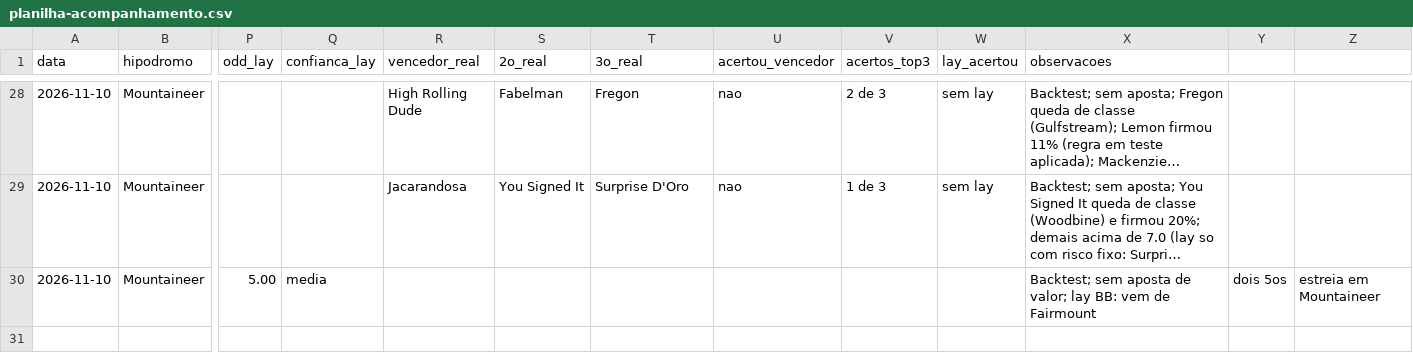
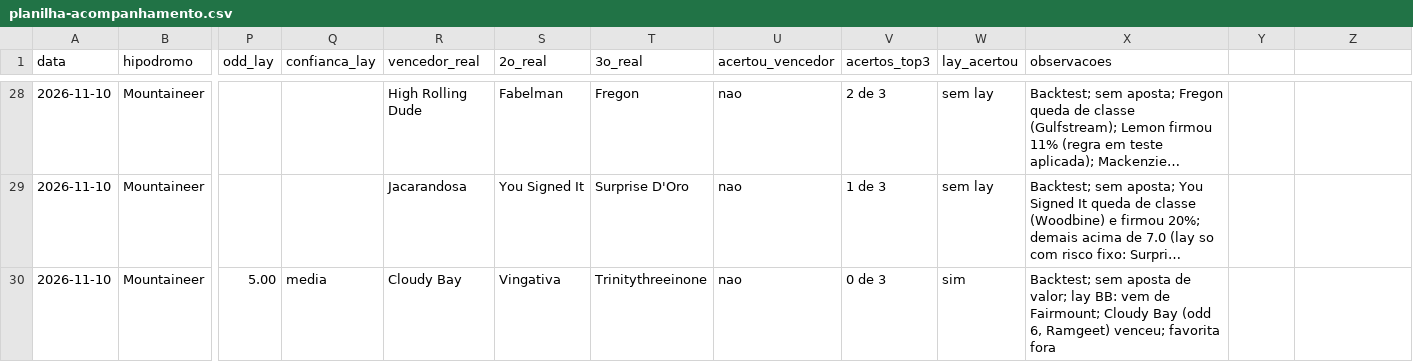
Before and after one commit to vidadeinvestidoresportivo/Analista-Cavalos-2, a CSV file: analista/planilha-acompanhamento.csv, drawn as a sheet; only a part is shown, gaps mark what is left out; long unchanged cells end in …; the diff names each change by its address in the sheet, - before the commit and + after, or states it on an @@ line.

```diff
--- a/analista/planilha-acompanhamento.csv
+++ b/analista/planilha-acompanhamento.csv
-R30 (vencedor_real): (empty)
+R30 (vencedor_real): Cloudy Bay
-S30 (2o_real): (empty)
+S30 (2o_real): Vingativa
-T30 (3o_real): (empty)
+T30 (3o_real): Trinitythreeinone
-U30 (acertou_vencedor): (empty)
+U30 (acertou_vencedor): nao
-V30 (acertos_top3): (empty)
+V30 (acertos_top3): 0 de 3
-W30 (lay_acertou): (empty)
+W30 (lay_acertou): sim
-X30 (observacoes): …vem de Fairmount
+X30 (observacoes): …vem de Fairmount; Cloudy Bay (odd 6, Ramgeet) venceu; favorita fora
-Y30: dois 5os
+Y30: (empty)
-Z30: estreia em Mountaineer
+Z30: (empty)
```
